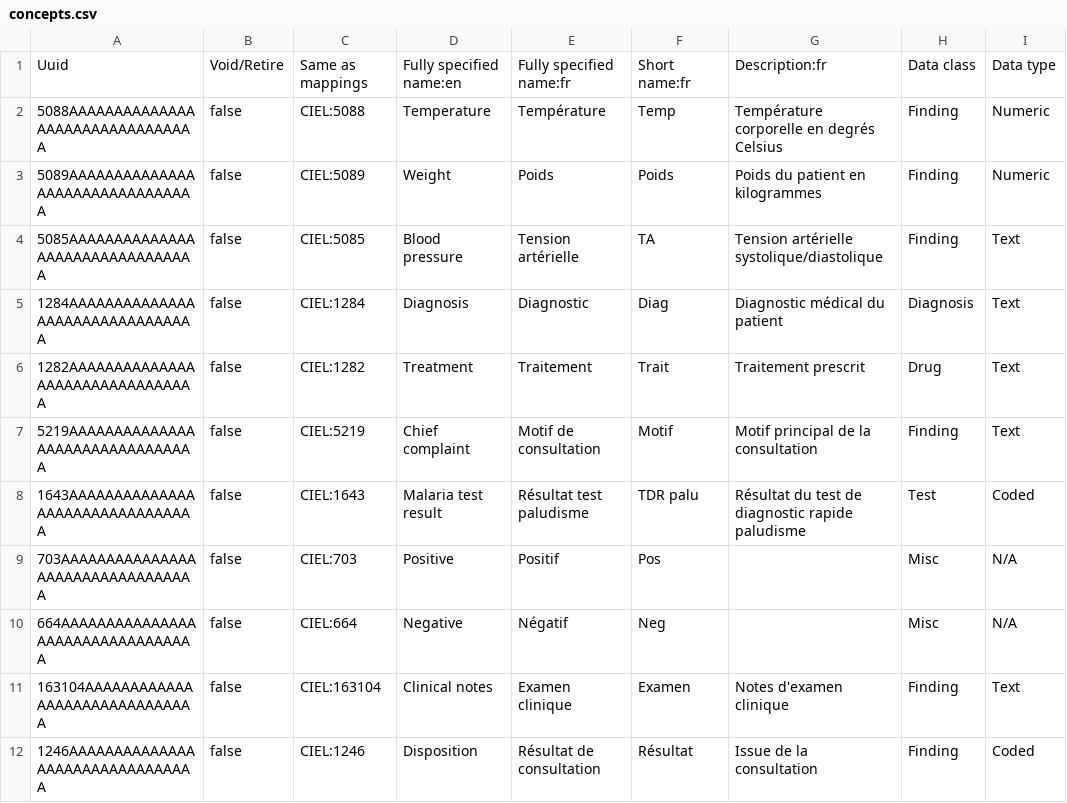
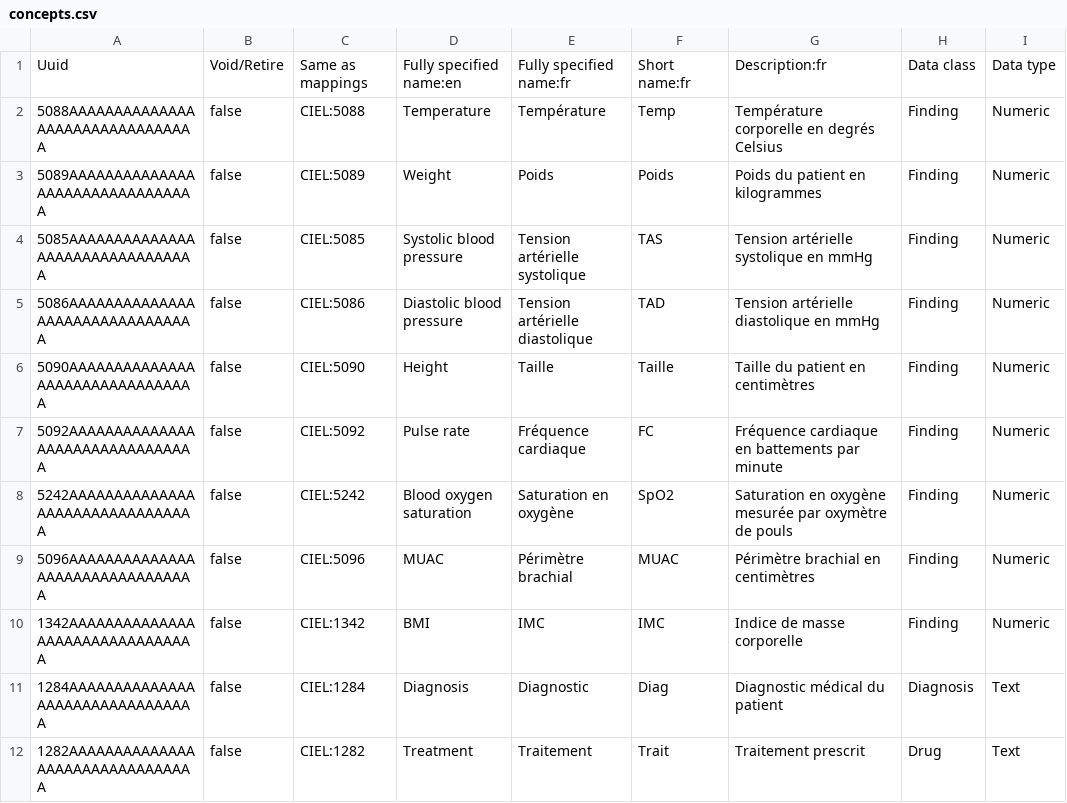
Before and after one commit to tglatt/openmrs-mauritanie, a CSV file: configuration/concepts/concepts.csv, drawn as a sheet; only a part is shown; the shorter side is filled out with more unchanged rows.

Commit message:
fix(concept): add concept

```diff
--- a/configuration/concepts/concepts.csv
+++ b/configuration/concepts/concepts.csv
@@ -3,3 +3,9 @@ Uuid,Void/Retire,Same as mappings,Fully specified name:en,Fully specified name:f
 5089AAAAAAAAAAAAAAAAAAAAAAAAAAAAAAAA,false,CIEL:5089,Weight,Poids,Poids,Poids du patient en kilogrammes,Finding,Numeric
-5085AAAAAAAAAAAAAAAAAAAAAAAAAAAAAAAA,false,CIEL:5085,Blood pressure,Tension artérielle,TA,Tension artérielle systolique/diastolique,Finding,Text
+5085AAAAAAAAAAAAAAAAAAAAAAAAAAAAAAAA,false,CIEL:5085,Systolic blood pressure,Tension artérielle systolique,TAS,Tension artérielle systolique en mmHg,Finding,Numeric
+5086AAAAAAAAAAAAAAAAAAAAAAAAAAAAAAAA,false,CIEL:5086,Diastolic blood pressure,Tension artérielle diastolique,TAD,Tension artérielle diastolique en mmHg,Finding,Numeric
+5090AAAAAAAAAAAAAAAAAAAAAAAAAAAAAAAA,false,CIEL:5090,Height,Taille,Taille,Taille du patient en centimètres,Finding,Numeric
+5092AAAAAAAAAAAAAAAAAAAAAAAAAAAAAAAA,false,CIEL:5092,Pulse rate,Fréquence cardiaque,FC,Fréquence cardiaque en battements par minute,Finding,Numeric
+5242AAAAAAAAAAAAAAAAAAAAAAAAAAAAAAAA,false,CIEL:5242,Blood oxygen saturation,Saturation en oxygène,SpO2,Saturation en oxygène mesurée par oxymètre de pouls,Finding,Numeric
+5096AAAAAAAAAAAAAAAAAAAAAAAAAAAAAAAA,false,CIEL:5096,MUAC,Périmètre brachial,MUAC,Périmètre brachial en centimètres,Finding,Numeric
+1342AAAAAAAAAAAAAAAAAAAAAAAAAAAAAAAA,false,CIEL:1342,BMI,IMC,IMC,Indice de masse corporelle,Finding,Numeric
 1284AAAAAAAAAAAAAAAAAAAAAAAAAAAAAAAA,false,CIEL:1284,Diagnosis,Diagnostic,Diag,Diagnostic médical du patient,Diagnosis,Text
```
